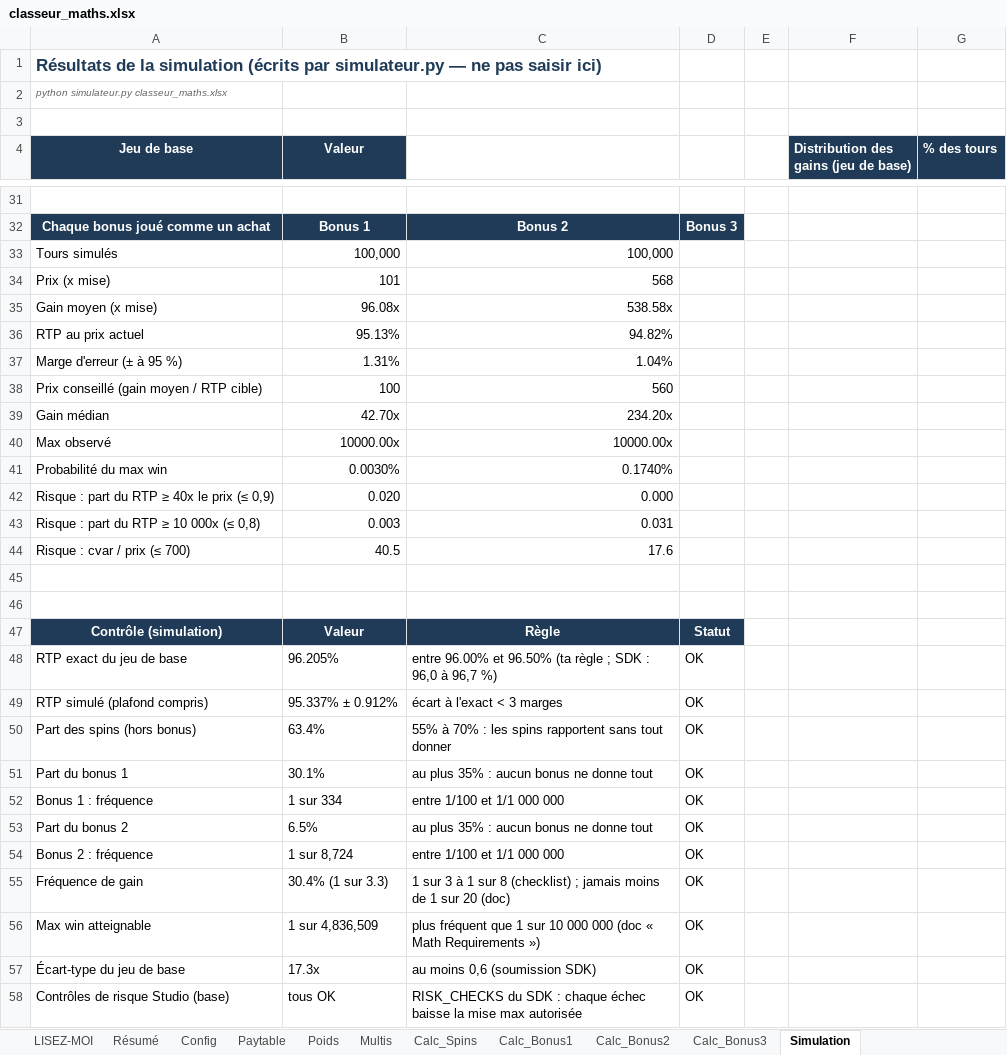
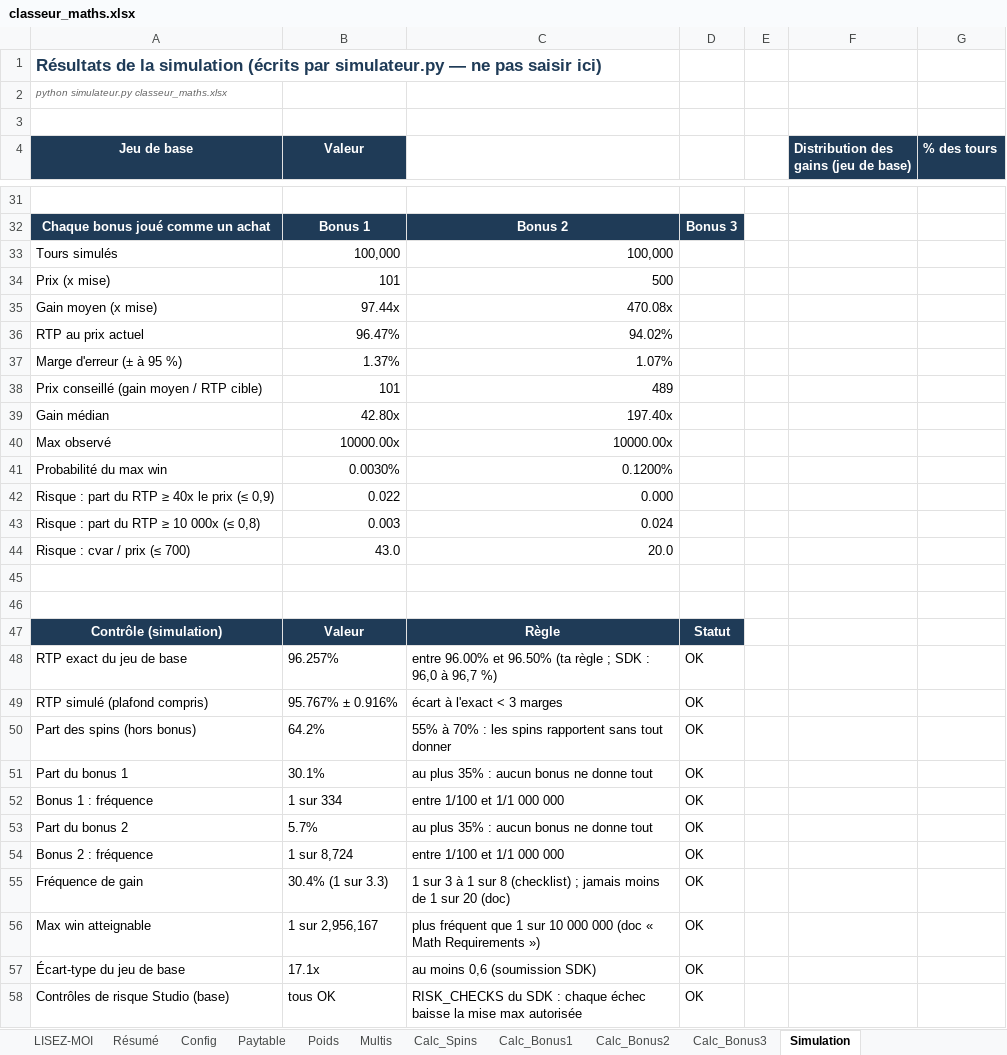
Before and after one commit to Slisxk/Slots, an Excel workbook: maths_multi_rouleaux/classeur_maths.xlsx, sheet Simulation, drawn as a sheet; only a part is shown, gaps mark what is left out; values as stored, in another font and other column widths than the file's, no borders; the diff covers the shown part only; the diff names each change by its address in the sheet, - before the commit and + after, or states it on an @@ line.

```diff
--- a/maths_multi_rouleaux/classeur_maths.xlsx (sheet Simulation)
+++ b/maths_multi_rouleaux/classeur_maths.xlsx (sheet Simulation)
-C34: 568
+C34: 500
-B35 (Valeur): 96.08x
+B35 (Valeur): 97.44x
-C35: 538.58x
+C35: 470.08x
-B36 (Valeur): 95.13%
+B36 (Valeur): 96.47%
-C36: 94.82%
+C36: 94.02%
-B37 (Valeur): 1.31%
+B37 (Valeur): 1.37%
-C37: 1.04%
+C37: 1.07%
-B38 (Valeur): 100
+B38 (Valeur): 101
-C38: 560
+C38: 489
-B39 (Valeur): 42.70x
+B39 (Valeur): 42.80x
-C39: 234.20x
+C39: 197.40x
-C41: 0.1740%
+C41: 0.1200%
-B42 (Valeur): 0.020
+B42 (Valeur): 0.022
-C43: 0.031
+C43: 0.024
-B44 (Valeur): 40.5
+B44 (Valeur): 43.0
-C44: 17.6
+C44: 20.0
-B48 (Valeur): 96.205%
+B48 (Valeur): 96.257%
-B49 (Valeur): 95.337% ± 0.912%
+B49 (Valeur): 95.767% ± 0.916%
-B50 (Valeur): 63.4%
+B50 (Valeur): 64.2%
-B53 (Valeur): 6.5%
+B53 (Valeur): 5.7%
-B56 (Valeur): 1 sur 4,836,509
+B56 (Valeur): 1 sur 2,956,167
-B57 (Valeur): 17.3x
+B57 (Valeur): 17.1x
```
Also changed, not shown: 26 edited cells elsewhere in this sheet, sheet Multis, sheet Config, 6 other files.
